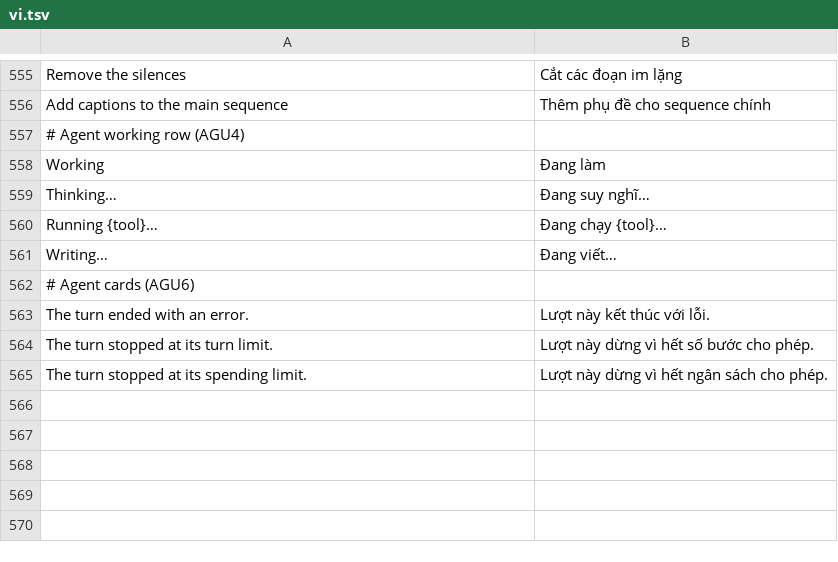
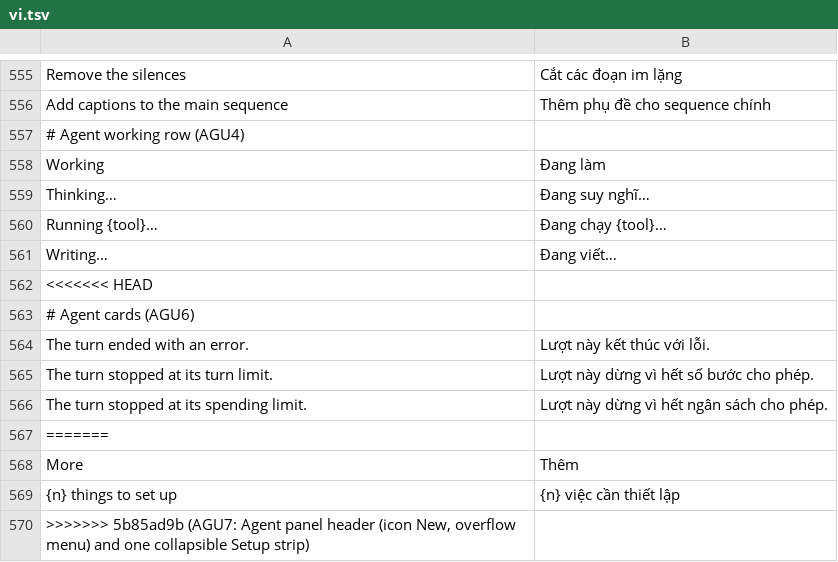
Before and after one commit to dongnguyenvie/BashCutPro, a TSV file: crates/ui-egui/src/bashcut_ui/strings/vi.tsv, drawn as a sheet; only a part is shown, gaps mark what is left out; the diff names each change by its address in the sheet, - before the commit and + after, or states it on an @@ line.

Commit message:
AGU7: Agent panel header (icon New, overflow menu) and one collapsible Setup strip

```diff
--- a/crates/ui-egui/src/bashcut_ui/strings/vi.tsv
+++ b/crates/ui-egui/src/bashcut_ui/strings/vi.tsv
+row 562: <<<<<<< HEAD
+row 567: =======
+row 568: More | Thêm
+row 569: {n} things to set up | {n} việc cần thiết lập
+row 570: >>>>>>> 5b85ad9b (AGU7: Agent panel header (icon New, overflow menu) and one collapsible Setup strip)
```
Also changed, not shown: 6 other files.
